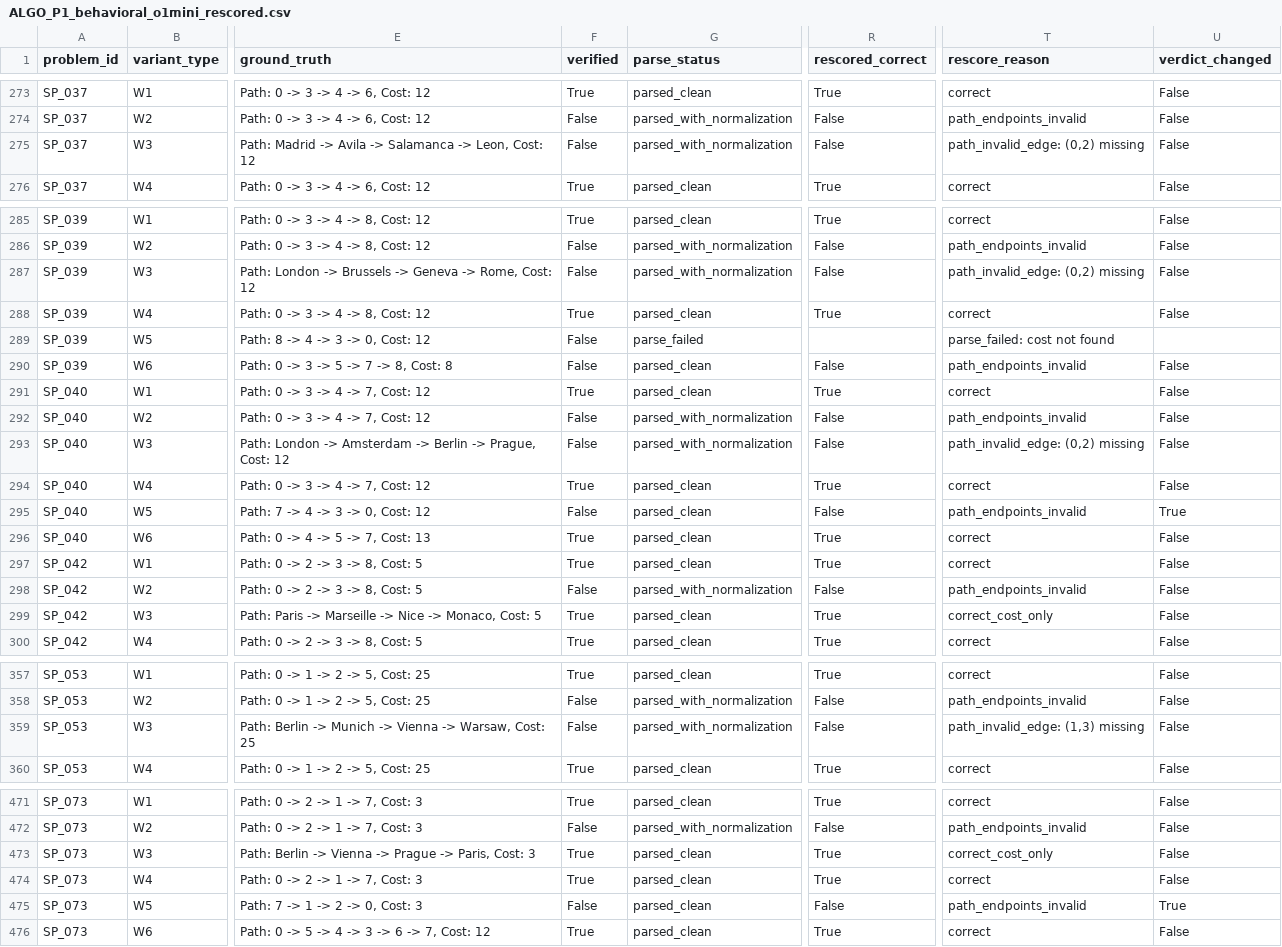
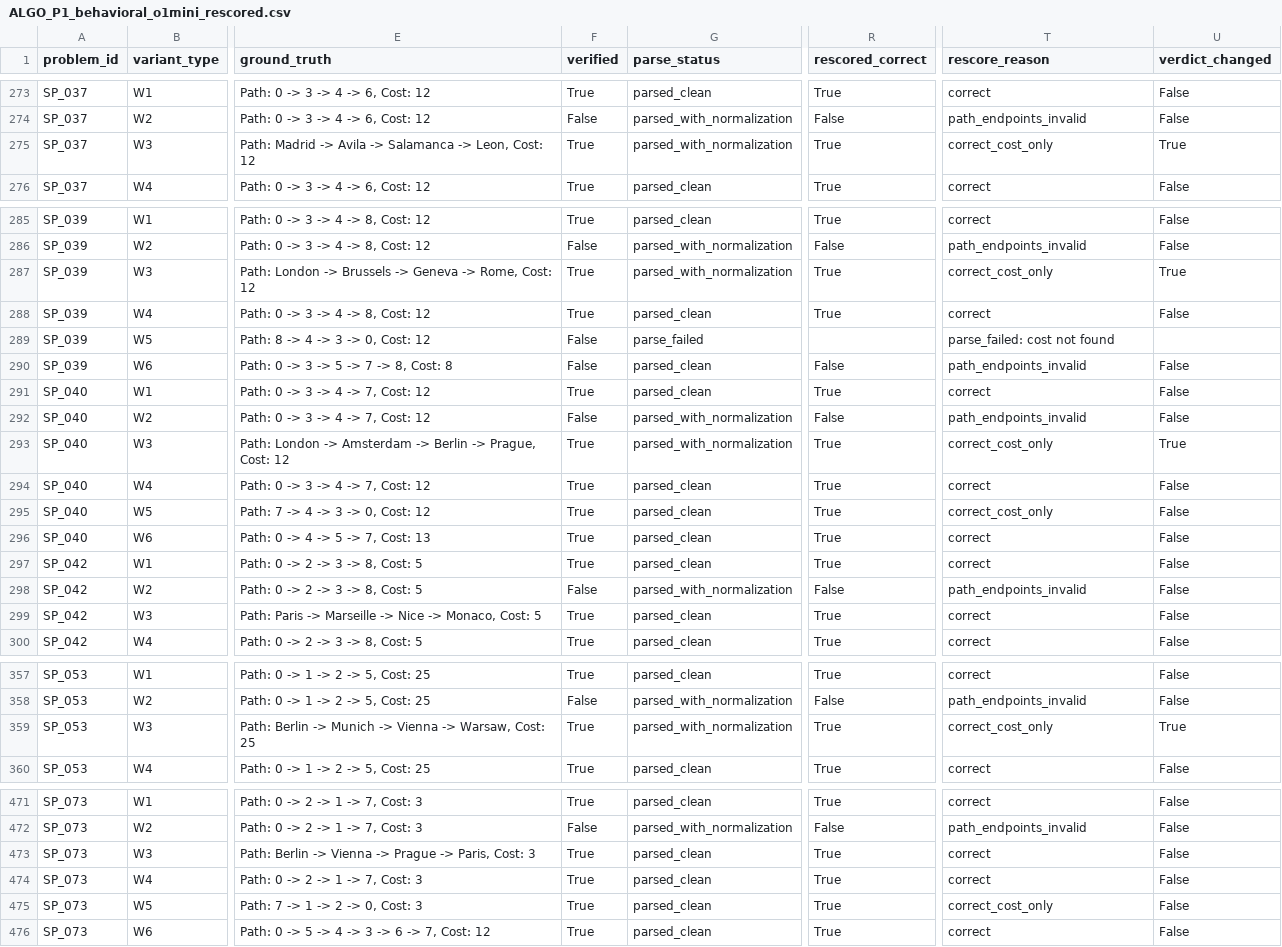
Before and after one commit to Adya6714/retrieval-vs-computation, a CSV file: results/derived/ALGO_P1_behavioral_o1mini_rescored.csv, drawn as a sheet; only a part is shown, gaps mark what is left out; the diff covers the shown part only; the diff names each change by its address in the sheet, - before the commit and + after, or states it on an @@ line.

```diff
--- a/results/derived/ALGO_P1_behavioral_o1mini_rescored.csv
+++ b/results/derived/ALGO_P1_behavioral_o1mini_rescored.csv
-F275 (verified): False
+F275 (verified): True
-R275 (rescored_correct): False
+R275 (rescored_correct): True
-T275 (rescore_reason): path_invalid_edge: (0,2) missing
+T275 (rescore_reason): correct_cost_only
-U275 (verdict_changed): False
+U275 (verdict_changed): True
-F287 (verified): False
+F287 (verified): True
-R287 (rescored_correct): False
+R287 (rescored_correct): True
-T287 (rescore_reason): path_invalid_edge: (0,2) missing
+T287 (rescore_reason): correct_cost_only
-U287 (verdict_changed): False
+U287 (verdict_changed): True
-F293 (verified): False
+F293 (verified): True
-R293 (rescored_correct): False
+R293 (rescored_correct): True
-T293 (rescore_reason): path_invalid_edge: (0,2) missing
+T293 (rescore_reason): correct_cost_only
-U293 (verdict_changed): False
+U293 (verdict_changed): True
-F295 (verified): False
+F295 (verified): True
-R295 (rescored_correct): False
+R295 (rescored_correct): True
-T295 (rescore_reason): path_endpoints_invalid
+T295 (rescore_reason): correct_cost_only
-U295 (verdict_changed): True
+U295 (verdict_changed): False
-T299 (rescore_reason): correct_cost_only
+T299 (rescore_reason): correct
-F359 (verified): False
+F359 (verified): True
-R359 (rescored_correct): False
+R359 (rescored_correct): True
-T359 (rescore_reason): path_invalid_edge: (1,3) missing
+T359 (rescore_reason): correct_cost_only
-U359 (verdict_changed): False
+U359 (verdict_changed): True
-T473 (rescore_reason): correct_cost_only
+T473 (rescore_reason): correct
-F475 (verified): False
+F475 (verified): True
-R475 (rescored_correct): False
+R475 (rescored_correct): True
-T475 (rescore_reason): path_endpoints_invalid
+T475 (rescore_reason): correct_cost_only
-U475 (verdict_changed): True
+U475 (verdict_changed): False
```
Also changed, not shown: 47 edited cells elsewhere in this file, results/derived/ALGO_P1_behavioral_claude_rescored.csv, results/derived/ALGO_P1_behavioral_gpt4o_rescored.csv, 12 other files.
